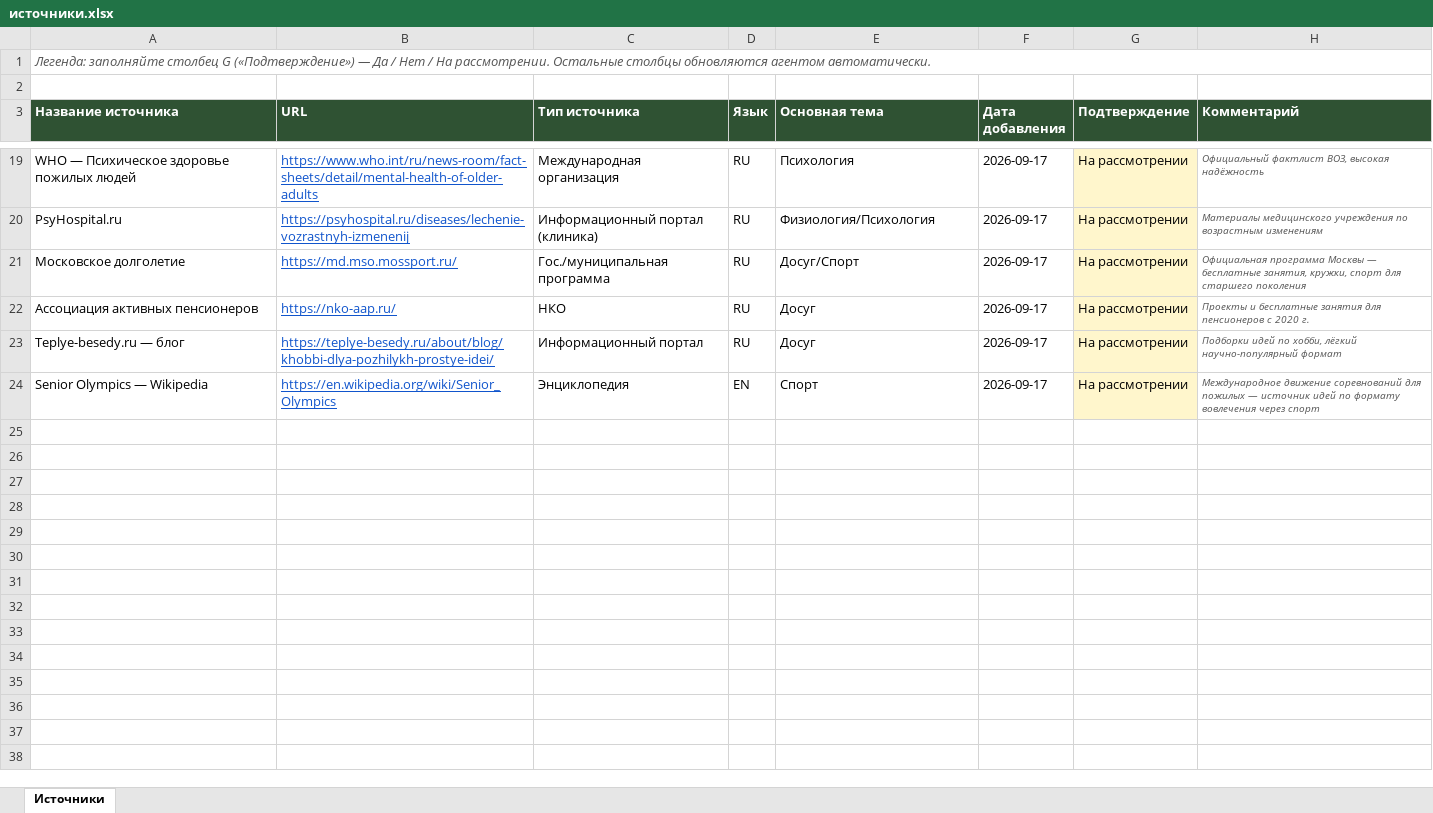
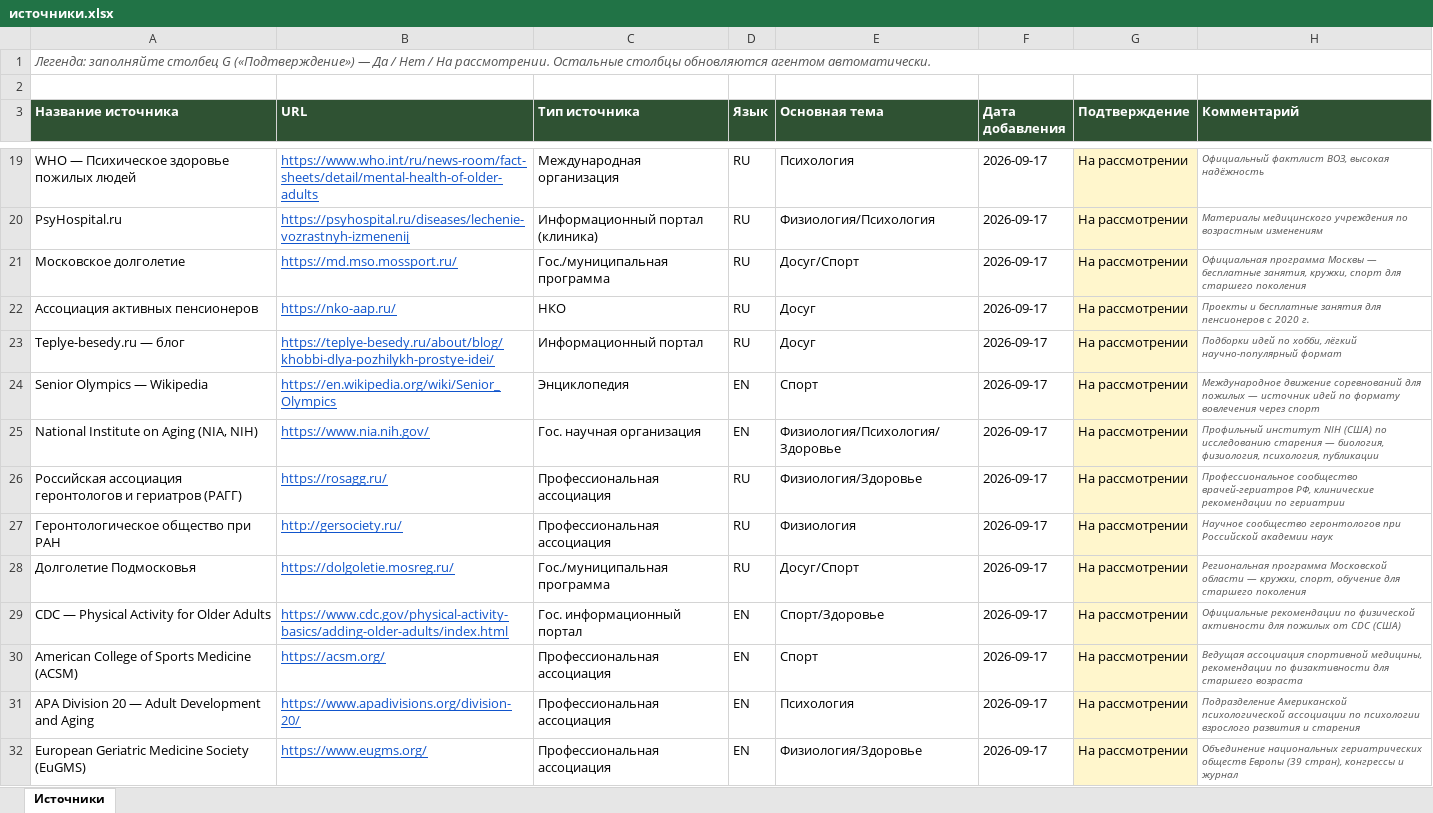
Before and after one commit to mjkuznetsov/Respect, an Excel workbook: data/источники.xlsx, sheet Источники, drawn as a sheet; only a part is shown, gaps mark what is left out; values as stored, in another font and other column widths than the file's, no borders; the diff names each change by its address in the sheet, - before the commit and + after, or states it on an @@ line.

```diff
--- a/data/источники.xlsx (sheet Источники)
+++ b/data/источники.xlsx (sheet Источники)
+row 25: National Institute on Aging (NIA, NIH) | https://www.nia.nih.gov/ | Гос. научная организация | EN | Физиология/Психология/Здоровье | 2026-09-17 | На рассмотрении | Профильный институт NIH (США) по исследованию старения — биология, физиология, психология, публикации
+row 26: Российская ассоциация геронтологов и гериатров (РАГГ) | https://rosagg.ru/ | Профессиональная ассоциация | RU | Физиология/Здоровье | 2026-09-17 | На рассмотрении | Профессиональное сообщество врачей-гериатров РФ, клинические рекомендации по гериатрии
+row 27: Геронтологическое общество при РАН | http://gersociety.ru/ | Профессиональная ассоциация | RU | Физиология | 2026-09-17 | На рассмотрении | Научное сообщество геронтологов при Российской академии наук
+row 28: Долголетие Подмосковья | https://dolgoletie.mosreg.ru/ | Гос./муниципальная программа | RU | Досуг/Спорт | 2026-09-17 | На рассмотрении | Региональная программа Московской области — кружки, спорт, обучение для старшего поколения
+row 29: CDC — Physical Activity for Older Adults | https://www.cdc.gov/physical-activity-basics/adding-older-adults/index.html | Гос. информационный портал | EN | Спорт/Здоровье | 2026-09-17 | На рассмотрении | Официальные рекомендации по физической активности для пожилых от CDC (США)
+row 30: American College of Sports Medicine (ACSM) | https://acsm.org/ | Профессиональная ассоциация | EN | Спорт | 2026-09-17 | На рассмотрении | Ведущая ассоциация спортивной медицины, рекомендации по физактивности для старшего возраста
+row 31: APA Division 20 — Adult Development and Aging | https://www.apadivisions.org/division-20/ | Профессиональная ассоциация | EN | Психология | 2026-09-17 | На рассмотрении | Подразделение Американской психологической ассоциации по психологии взрослого развития и старения
+row 32: European Geriatric Medicine Society (EuGMS) | https://www.eugms.org/ | Профессиональная ассоциация | EN | Физиология/Здоровье | 2026-09-17 | На рассмотрении | Объединение национальных гериатрических обществ Европы (39 стран), конгрессы и журнал
```
